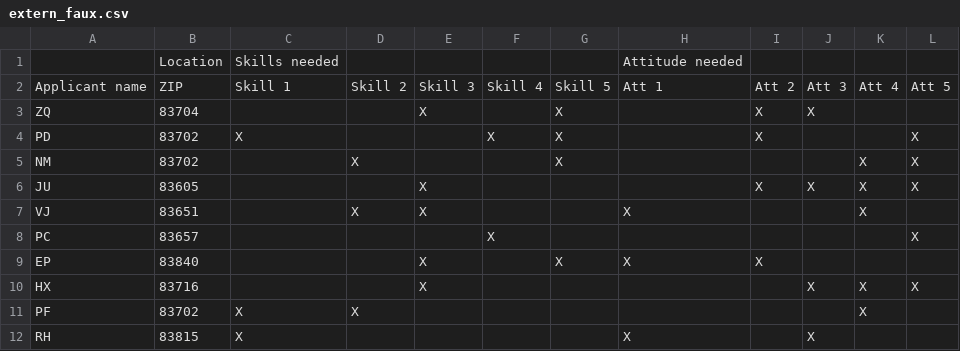
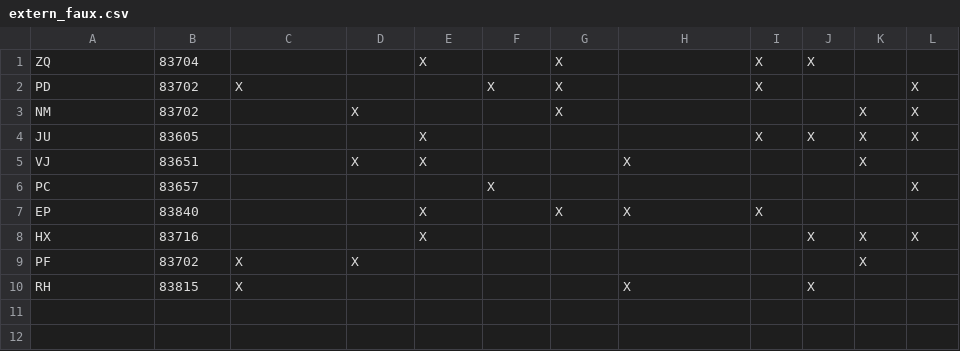
Before and after one commit to jamielacivita/skillMatch, a CSV file: data/extern_faux.csv, drawn as a sheet.

```diff
--- a/data/extern_faux.csv
+++ b/data/extern_faux.csv
@@ -1,3 +1 @@
-,Location,Skills needed,,,,,Attitude needed,,,,
-Applicant name,ZIP,Skill 1,Skill 2,Skill 3,Skill 4,Skill 5,Att 1,Att 2,Att 3,Att 4,Att 5
 ZQ,83704,,,X,,X,,X,X,,
```
Also changed, not shown: 4 other files.
